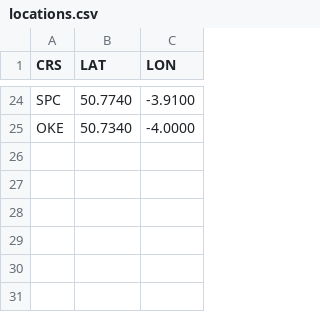
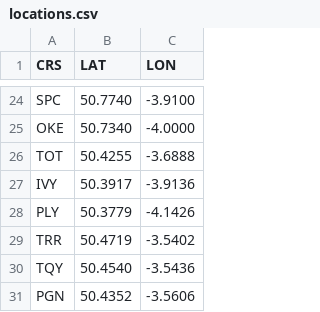
Before and after one commit to danetime/3d-live-train-map, a CSV file: server/data/locations.csv, drawn as a sheet; only a part is shown, gaps mark what is left out.

```diff
--- a/server/data/locations.csv
+++ b/server/data/locations.csv
@@ -25 +25,7 @@ SPC,50.7740,-3.9100
 OKE,50.7340,-4.0000
+TOT,50.4255,-3.6888
+IVY,50.3917,-3.9136
+PLY,50.3779,-4.1426
+TRR,50.4719,-3.5402
+TQY,50.4540,-3.5436
+PGN,50.4352,-3.5606
```
Also changed, not shown: 6 other files.
